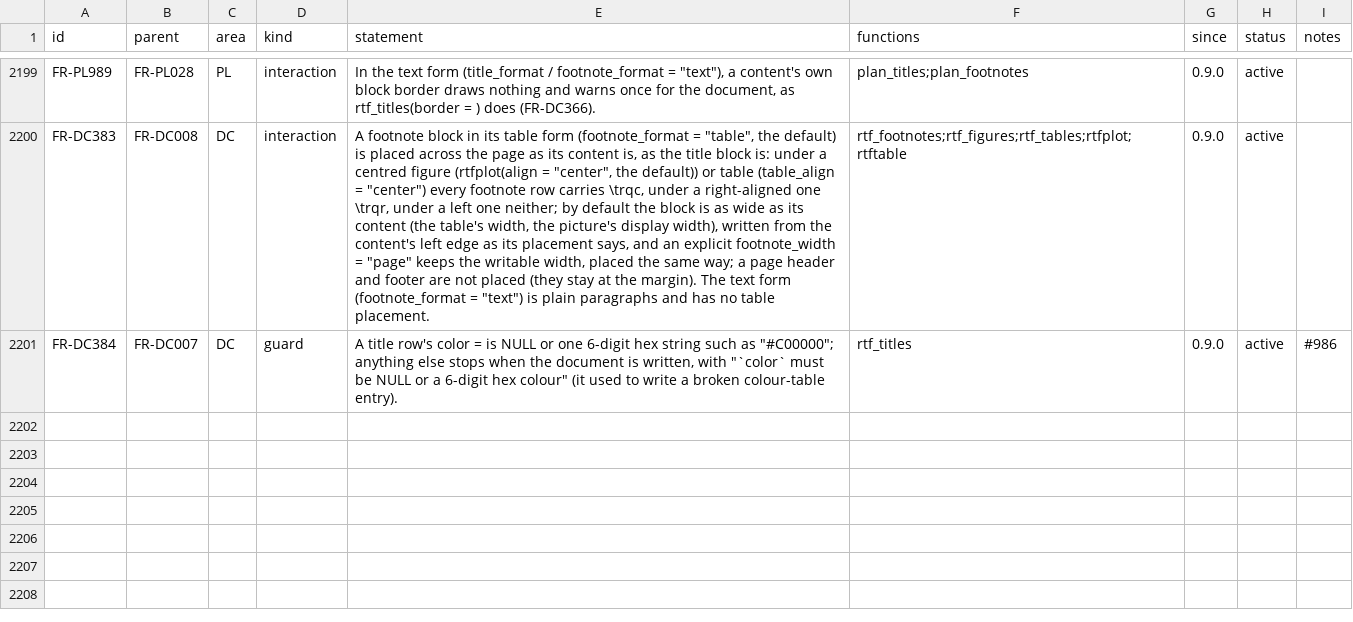
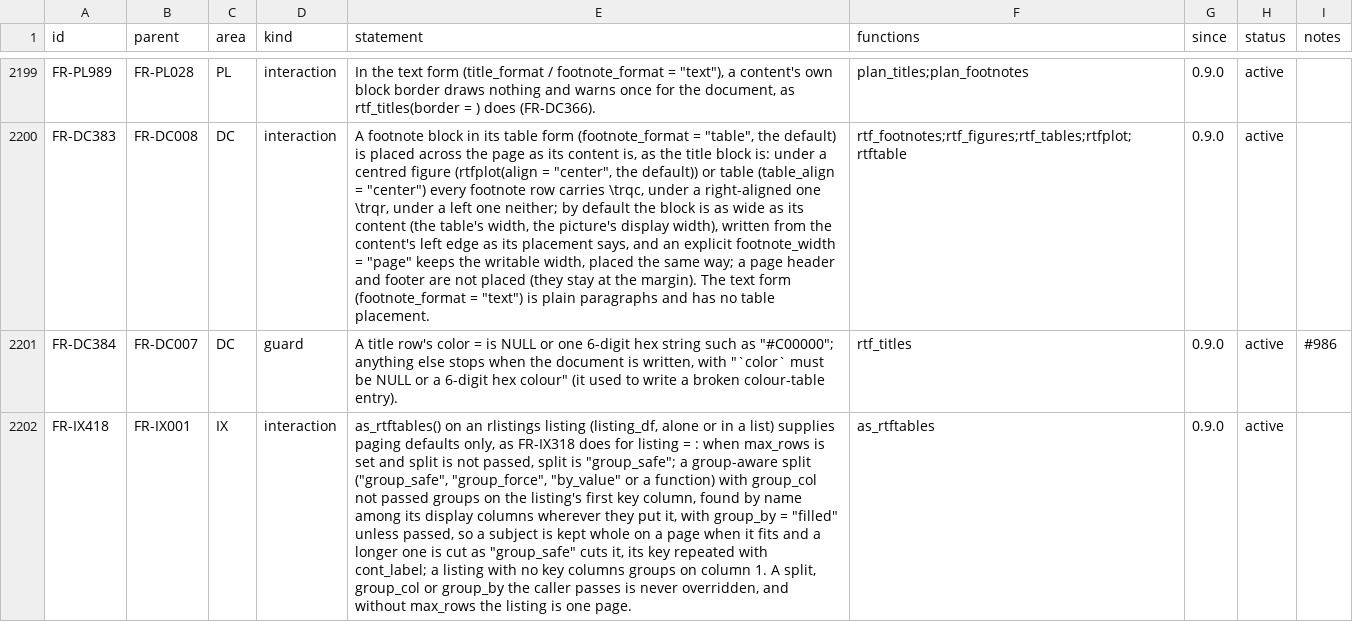
Before and after one commit to ichirio/rtfreporter, a CSV file: inst/validation/requirements.csv, drawn as a sheet; only a part is shown, gaps mark what is left out; the diff names each change by its address in the sheet, - before the commit and + after, or states it on an @@ line.

```diff
--- a/inst/validation/requirements.csv
+++ b/inst/validation/requirements.csv
+row 2202: FR-IX418 | FR-IX001 | IX | interaction | as_rtftables() on an rlistings listing (listing_df, alone or in a list) supplies paging defaults only, as FR-IX318 does for listing = : when max_rows is set and split is not passed, split is "group_safe"; a group-aware split ("group_safe", "group_force", "by_value" or a function) with group_col not passed groups on the listing's first key column, found by name among its display columns wherever they put it, with group_by = "filled" unless passed, so a subject is kept whole on a page when it fits and a longer one is cut as "group_safe" cuts it, its key repeated with cont_label; a listing with no key columns groups on column 1. A split, group_col or group_by the caller passes is never overridden, and without max_rows the listing is one page. | as_rtftables | 0.9.0 | active
```
Also changed, not shown: inst/validation/traceability_review.csv, 5 other files.
